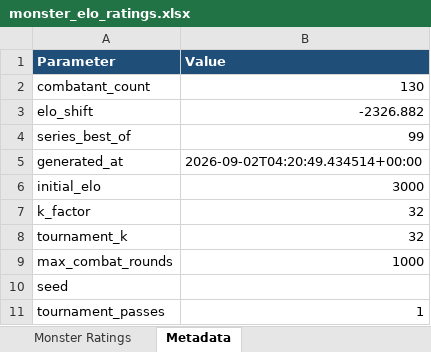
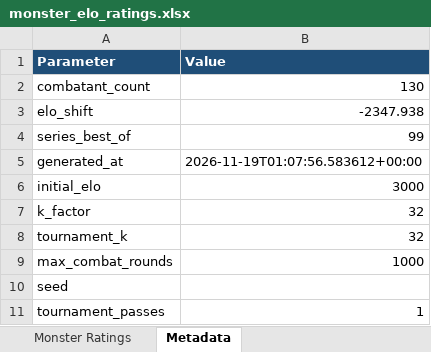
Before and after one commit to basilfish505/dungeon-console, an Excel workbook: monster_elo_ratings.xlsx, sheet Metadata, drawn as a sheet; values as stored, in another font and other column widths than the file's, no borders; the diff names each change by its address in the sheet, - before the commit and + after, or states it on an @@ line.

```diff
--- a/monster_elo_ratings.xlsx (sheet Metadata)
+++ b/monster_elo_ratings.xlsx (sheet Metadata)
-B3 (Value): -2326.882
+B3 (Value): -2347.938
-B5 (Value): 2026-09-02T04:20:49.434514+00:00
+B5 (Value): 2026-11-19T01:07:56.583612+00:00
```
Also changed, not shown: sheet Monster Ratings, armour_types.xlsx, monster_types.xlsx, 29 other files.
